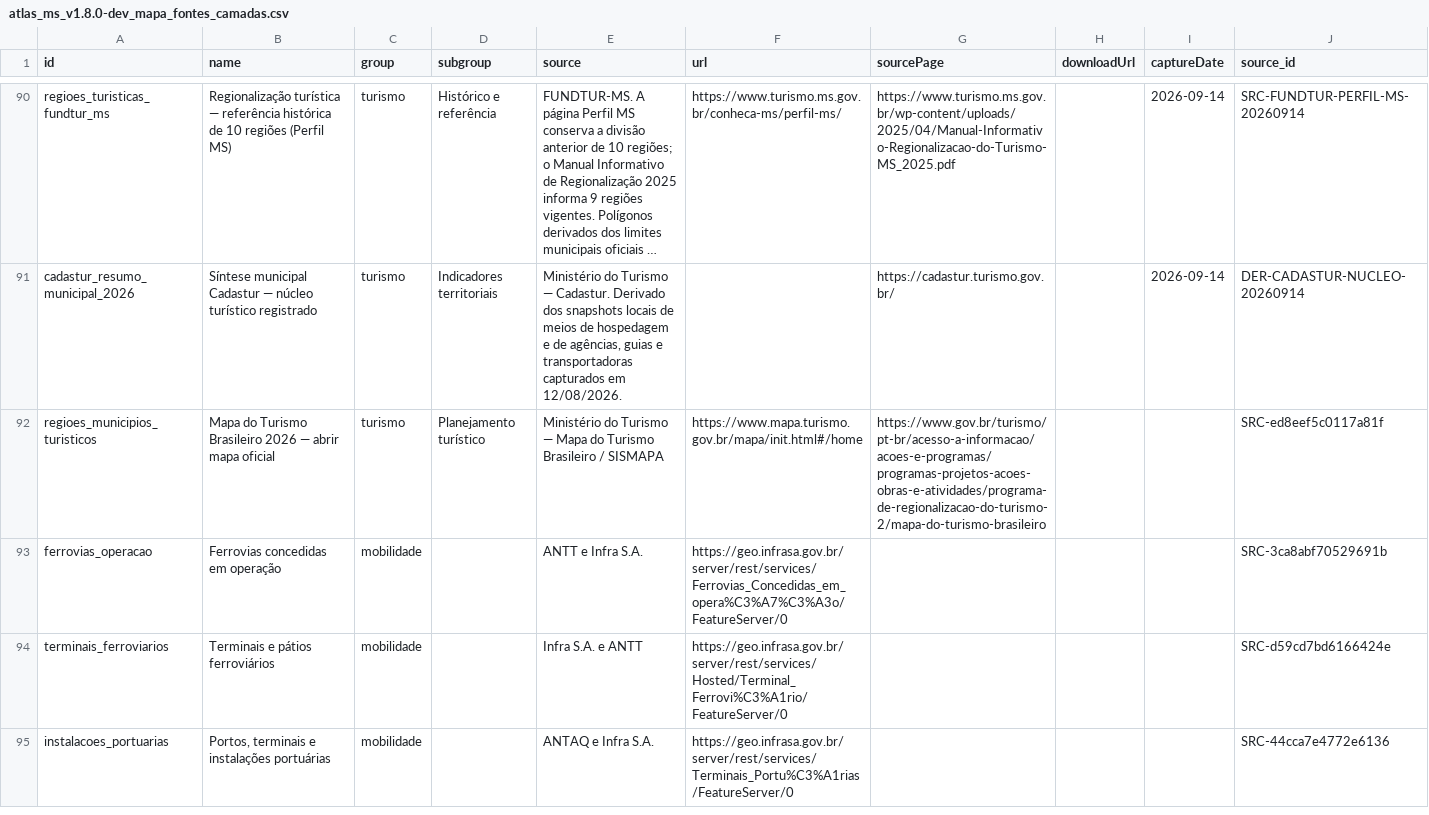
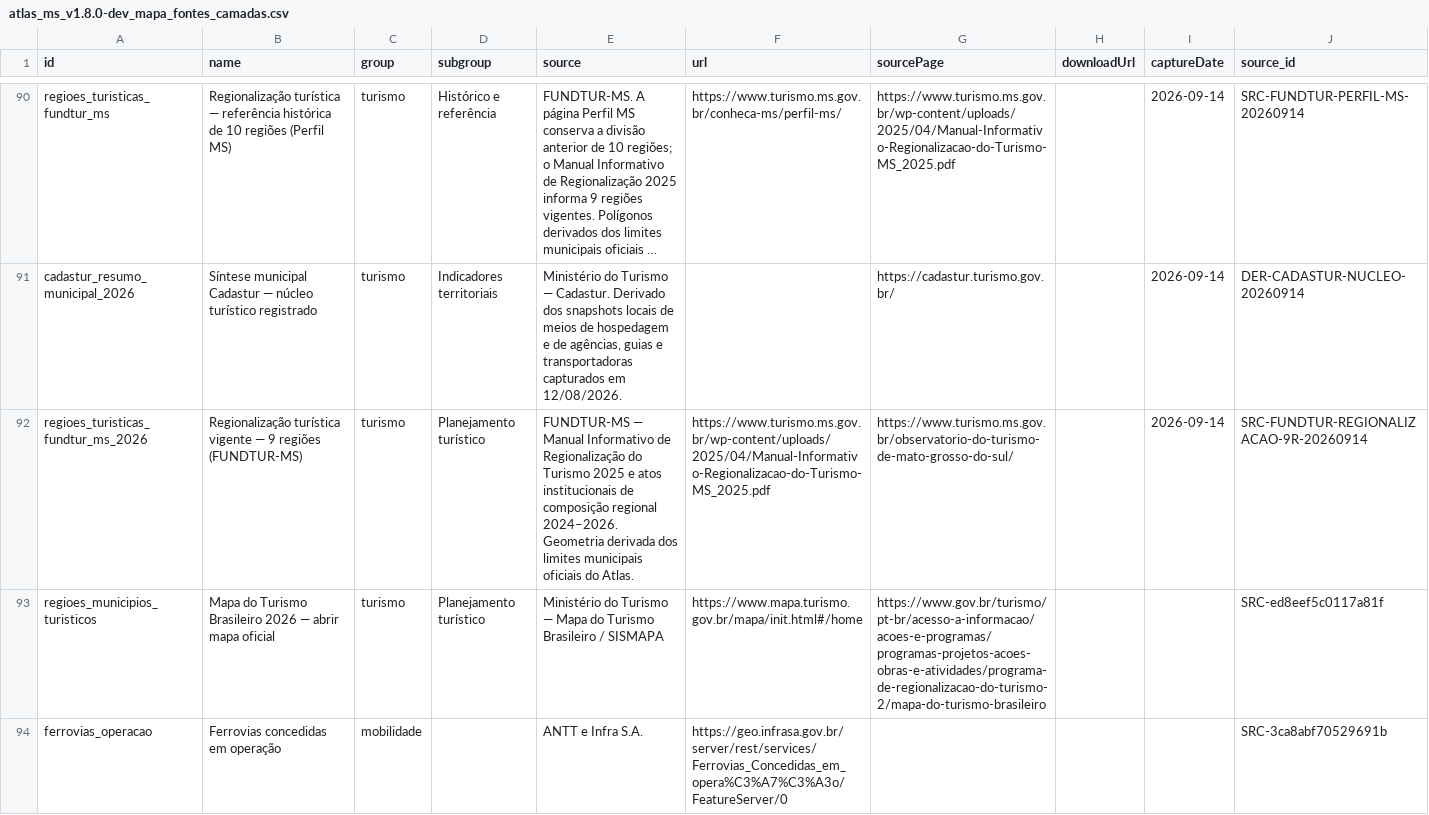
Before and after one commit to cbuson/atlas-interativo-ms, a CSV file: atlas_ms_v1.8.0-dev_mapa_fontes_camadas.csv, drawn as a sheet; only a part is shown, gaps mark what is left out; the shorter side is filled out with more unchanged rows; long unchanged cells end in …; the diff names each change by its address in the sheet, - before the commit and + after, or states it on an @@ line.

```diff
--- a/atlas_ms_v1.8.0-dev_mapa_fontes_camadas.csv
+++ b/atlas_ms_v1.8.0-dev_mapa_fontes_camadas.csv
+row 92: regioes_turisticas_fundtur_ms_2026 | Regionalização turística vigente — 9 regiões (FUNDTUR-MS) | turismo | Planejamento turístico | FUNDTUR-MS — Manual Informativo de Regionalização do Turismo 2025 e atos institucionais de composição regional 2024–2026. Geometria derivada dos limites municipais oficiais do Atlas. | https://www.turismo.ms.gov.br/wp-content/uploads/2025/04/Manual-Informativo-Regionalizacao-do-Turismo-MS_2025.pdf | https://www.turismo.ms.gov.br/observatorio-do-turismo-de-mato-grosso-do-sul/ |  | 2026-09-14 | SRC-FUNDTUR-REGIONALIZACAO-9R-20260914
```
Also changed, not shown: atlas_ms_v1.8.0-dev_catalogo_camadas.csv, 15 other files.
